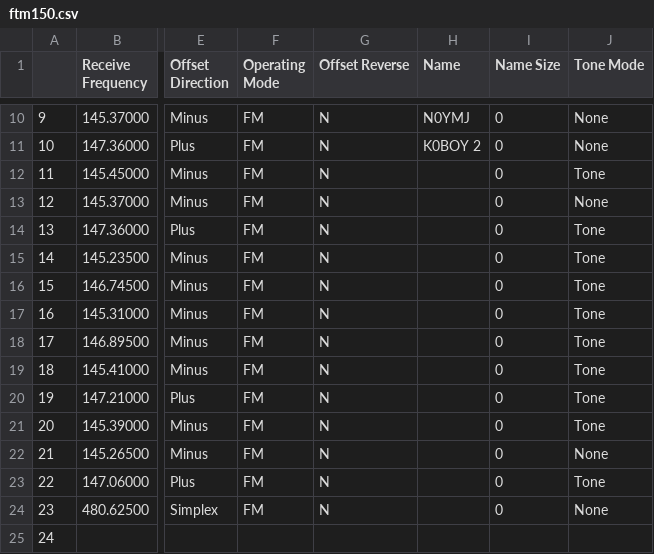
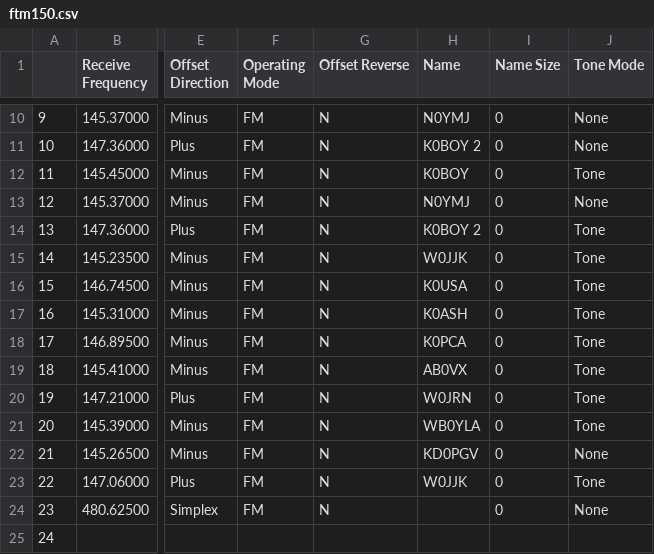
Before and after one commit to payne/rt, a CSV file: ftm150.csv, drawn as a sheet; only a part is shown, gaps mark what is left out; the diff names each change by its address in the sheet, - before the commit and + after, or states it on an @@ line.

Commit message:
claude filled in names so they might be wrong.

```diff
--- a/ftm150.csv
+++ b/ftm150.csv
-H12 (Name): (empty)
+H12 (Name): K0BOY
-H13 (Name): (empty)
+H13 (Name): N0YMJ
-H14 (Name): (empty)
+H14 (Name): K0BOY 2
-H15 (Name): (empty)
+H15 (Name): W0JJK
-H16 (Name): (empty)
+H16 (Name): K0USA
-H17 (Name): (empty)
+H17 (Name): K0ASH
-H18 (Name): (empty)
+H18 (Name): K0PCA
-H19 (Name): (empty)
+H19 (Name): AB0VX
-H20 (Name): (empty)
+H20 (Name): W0JRN
-H21 (Name): (empty)
+H21 (Name): WB0YLA
-H22 (Name): (empty)
+H22 (Name): KD0PGV
-H23 (Name): (empty)
+H23 (Name): W0JJK
```
